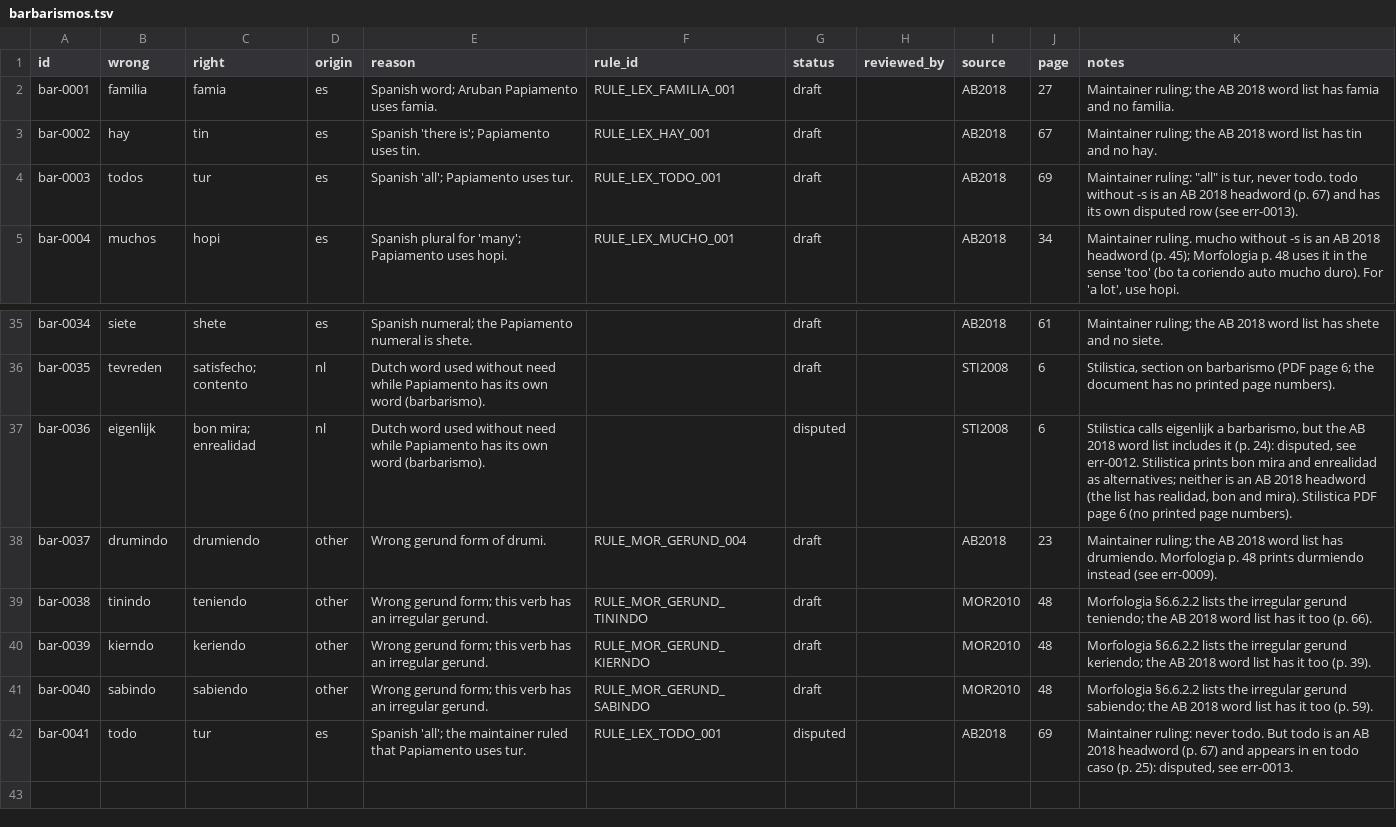
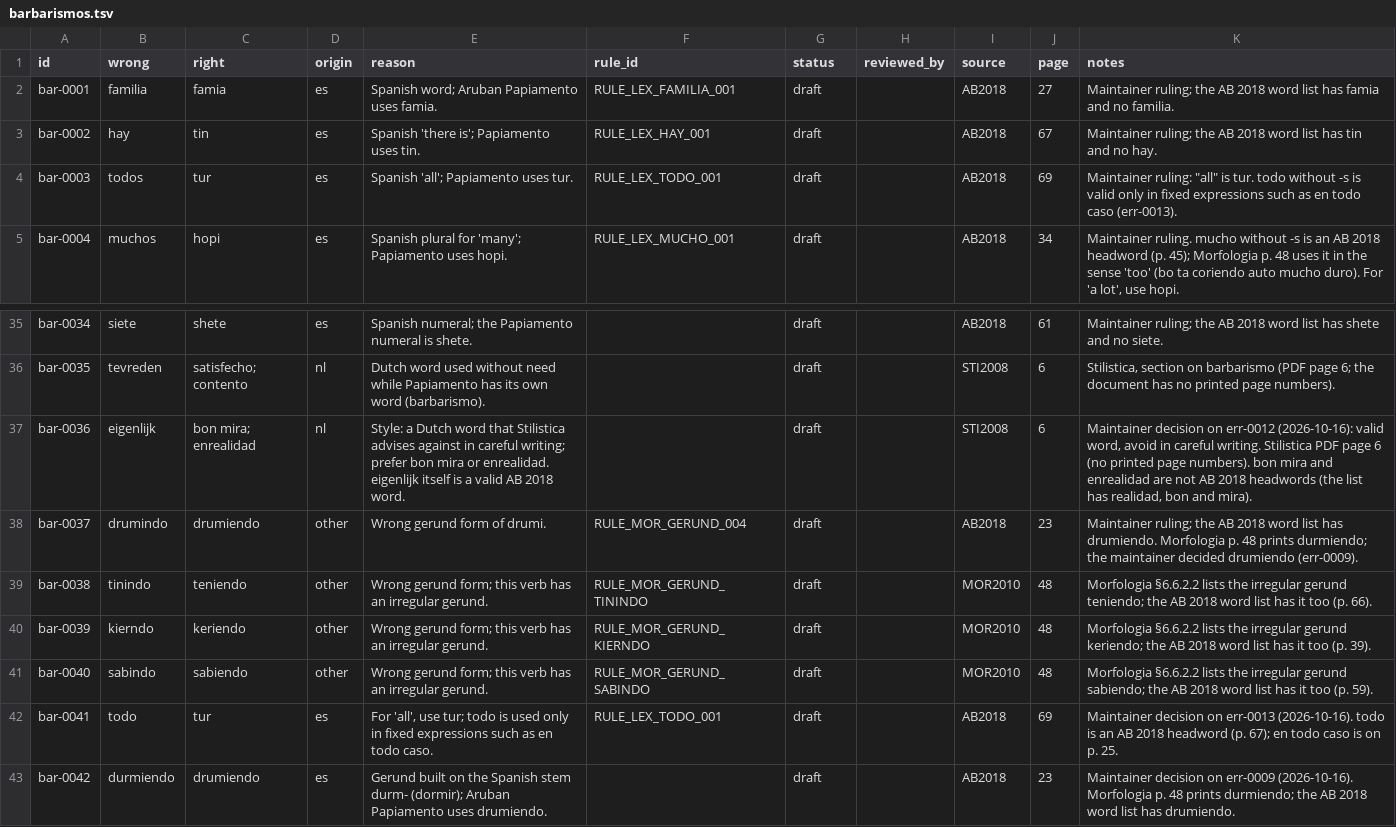
Before and after one commit to ARUBAGOV33/papiamento, a TSV file: lexicon/barbarismos/barbarismos.tsv, drawn as a sheet; only a part is shown, gaps mark what is left out.

```diff
--- a/lexicon/barbarismos/barbarismos.tsv
+++ b/lexicon/barbarismos/barbarismos.tsv
@@ -3,3 +3,3 @@ bar-0001	familia	famia	es	Spanish word; Aruban Papiamento uses famia.	RULE_LEX_F
 bar-0002	hay	tin	es	Spanish 'there is'; Papiamento uses tin.	RULE_LEX_HAY_001	draft		AB2018	67	Maintainer ruling; the AB 2018 word list has tin and no hay.
-bar-0003	todos	tur	es	Spanish 'all'; Papiamento uses tur.	RULE_LEX_TODO_001	draft		AB2018	69	Maintainer ruling: "all" is tur, never todo. todo without -s is an AB 2018 headword (p. 67) and has its own disputed row (see err-0013).
+bar-0003	todos	tur	es	Spanish 'all'; Papiamento uses tur.	RULE_LEX_TODO_001	draft		AB2018	69	Maintainer ruling: "all" is tur. todo without -s is valid only in fixed expressions such as en todo caso (err-0013).
 bar-0004	muchos	hopi	es	Spanish plural for 'many'; Papiamento uses hopi.	RULE_LEX_MUCHO_001	draft		AB2018	34	Maintainer ruling. mucho without -s is an AB 2018 headword (p. 45); Morfologia p. 48 uses it in the sense 'too' (bo ta coriendo auto mucho duro). For 'a lot', use hopi.
@@ -36,4 +36,4 @@ bar-0034	siete	shete	es	Spanish numeral; the Papiamento numeral is shete.		draft
 bar-0035	tevreden	satisfecho; contento	nl	Dutch word used without need while Papiamento has its own word (barbarismo).		draft		STI2008	6	Stilistica, section on barbarismo (PDF page 6; the document has no printed page numbers).
-bar-0036	eigenlijk	bon mira; enrealidad	nl	Dutch word used without need while Papiamento has its own word (barbarismo).		disputed		STI2008	6	Stilistica calls eigenlijk a barbarismo, but the AB 2018 word list includes it (p. 24): disputed, see err-0012. Stilistica prints bon mira and enrealidad as alternatives; neither is an AB 2018 headword (the list has realidad, bon and mira). Stilistica PDF page 6 (no printed page numbers).
-bar-0037	drumindo	drumiendo	other	Wrong gerund form of drumi.	RULE_MOR_GERUND_004	draft		AB2018	23	Maintainer ruling; the AB 2018 word list has drumiendo. Morfologia p. 48 prints durmiendo instead (see err-0009).
+bar-0036	eigenlijk	bon mira; enrealidad	nl	Style: a Dutch word that Stilistica advises against in careful writing; prefer bon mira or enrealidad. eigenlijk itself is a valid AB 2018 word.		draft		STI2008	6	Maintainer decision on err-0012 (2026-10-16): valid word, avoid in careful writing. Stilistica PDF page 6 (no printed page numbers). bon mira and enrealidad are not AB 2018 headwords (the list has realidad, bon and mira).
+bar-0037	drumindo	drumiendo	other	Wrong gerund form of drumi.	RULE_MOR_GERUND_004	draft		AB2018	23	Maintainer ruling; the AB 2018 word list has drumiendo. Morfologia p. 48 prints durmiendo; the maintainer decided drumiendo (err-0009).
 bar-0038	tinindo	teniendo	other	Wrong gerund form; this verb has an irregular gerund.	RULE_MOR_GERUND_TININDO	draft		MOR2010	48	Morfologia §6.6.2.2 lists the irregular gerund teniendo; the AB 2018 word list has it too (p. 66).
@@ -41,2 +41,3 @@ bar-0039	kierndo	keriendo	other	Wrong gerund form; this verb has an irregular ge
 bar-0040	sabindo	sabiendo	other	Wrong gerund form; this verb has an irregular gerund.	RULE_MOR_GERUND_SABINDO	draft		MOR2010	48	Morfologia §6.6.2.2 lists the irregular gerund sabiendo; the AB 2018 word list has it too (p. 59).
-bar-0041	todo	tur	es	Spanish 'all'; the maintainer ruled that Papiamento uses tur.	RULE_LEX_TODO_001	disputed		AB2018	69	Maintainer ruling: never todo. But todo is an AB 2018 headword (p. 67) and appears in en todo caso (p. 25): disputed, see err-0013.
+bar-0041	todo	tur	es	For 'all', use tur; todo is used only in fixed expressions such as en todo caso.	RULE_LEX_TODO_001	draft		AB2018	69	Maintainer decision on err-0013 (2026-10-16). todo is an AB 2018 headword (p. 67); en todo caso is on p. 25.
+bar-0042	durmiendo	drumiendo	es	Gerund built on the Spanish stem durm- (dormir); Aruban Papiamento uses drumiendo.		draft		AB2018	23	Maintainer decision on err-0009 (2026-10-16). Morfologia p. 48 prints durmiendo; the AB 2018 word list has drumiendo.
```
Also changed, not shown: _meta/known-facts.tsv, lexicon/words/R/words.tsv, 11 other files.
